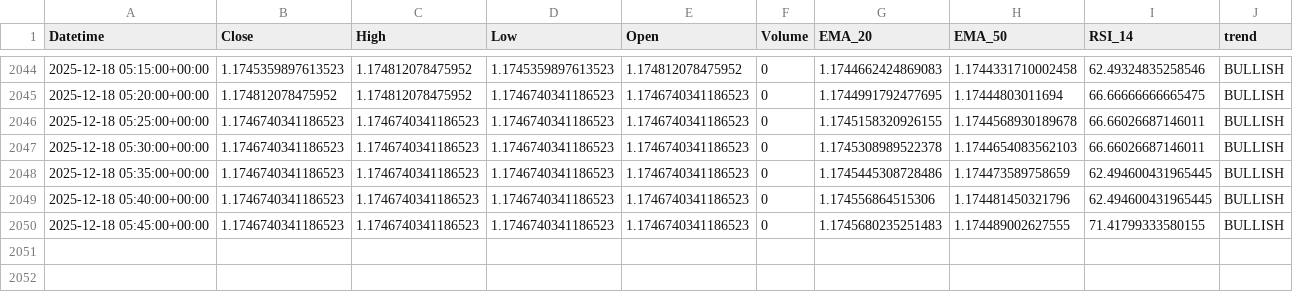
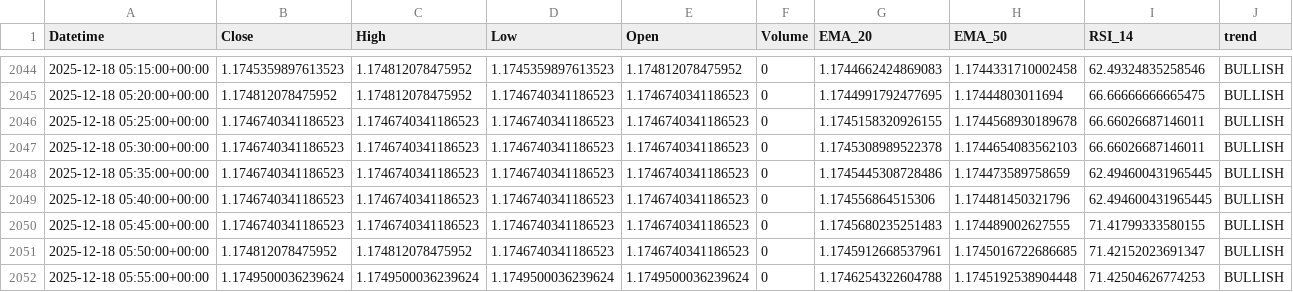
Before and after one commit to jsgaston82/IG-Trading, a CSV file: data/eurusd_5m_indicators.csv, drawn as a sheet; only a part is shown, gaps mark what is left out; the diff names each change by its address in the sheet, - before the commit and + after, or states it on an @@ line.

```diff
--- a/data/eurusd_5m_indicators.csv
+++ b/data/eurusd_5m_indicators.csv
+row 2051: 2025-12-18 05:50:00+00:00 | 1.174812078475952 | 1.174812078475952 | 1.1746740341186523 | 1.1746740341186523 | 0 | 1.1745912668537961 | 1.1745016722686685 | 71.42152023691347 | BULLISH
+row 2052: 2025-12-18 05:55:00+00:00 | 1.1749500036239624 | 1.1749500036239624 | 1.1749500036239624 | 1.1749500036239624 | 0 | 1.1746254322604788 | 1.1745192538904448 | 71.42504626774253 | BULLISH
```
